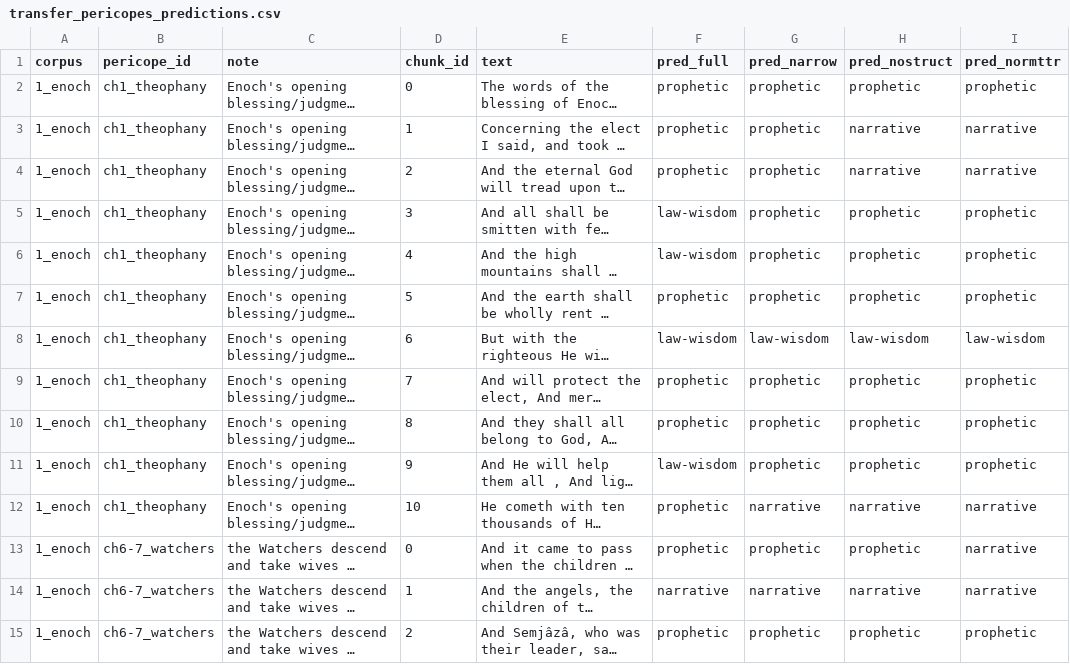
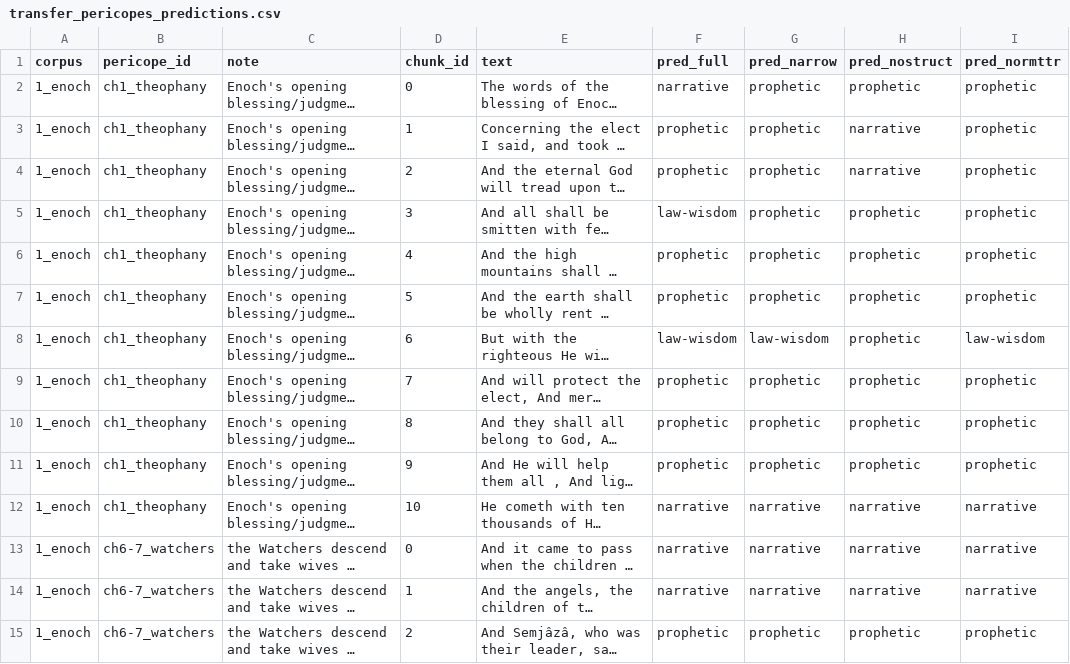
Before and after one commit to Zel143/-prophetic-register-classifier, a CSV file: results/transfer_pericopes_predictions.csv, drawn as a sheet; only a part is shown; long unchanged cells end in …; the diff covers the shown part only; the diff names each change by its address in the sheet, - before the commit and + after, or states it on an @@ line.

```diff
--- a/results/transfer_pericopes_predictions.csv
+++ b/results/transfer_pericopes_predictions.csv
-F2 (pred_full): prophetic
+F2 (pred_full): narrative
-I3:I4 (pred_normttr): narrative
+I3:I4 (pred_normttr): prophetic
-F6 (pred_full): law-wisdom
+F6 (pred_full): prophetic
-H8 (pred_nostruct): law-wisdom
+H8 (pred_nostruct): prophetic
-F11 (pred_full): law-wisdom
+F11 (pred_full): prophetic
-F12:F13 (pred_full): prophetic
+F12:F13 (pred_full): narrative
-G13 (pred_narrow): prophetic
+G13 (pred_narrow): narrative
-H13 (pred_nostruct): prophetic
+H13 (pred_nostruct): narrative
```
Also changed, not shown: 131 edited cells elsewhere in this file, results/transfer_predictions_narrow.csv, results/transfer_predictions_nostruct.csv, 17 other files.
